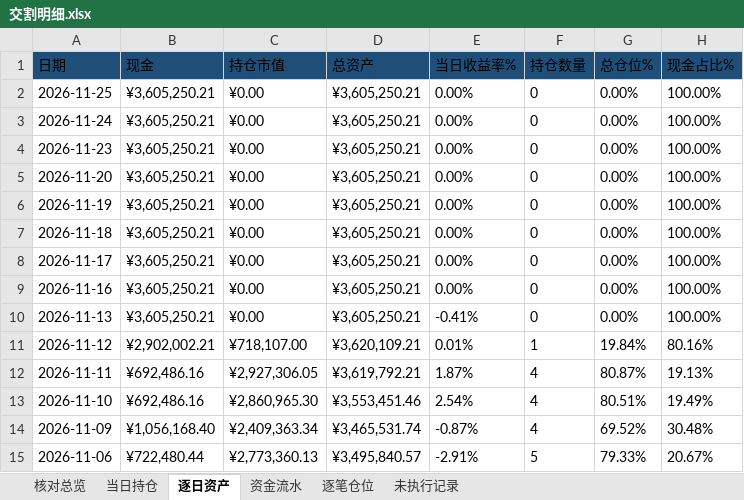
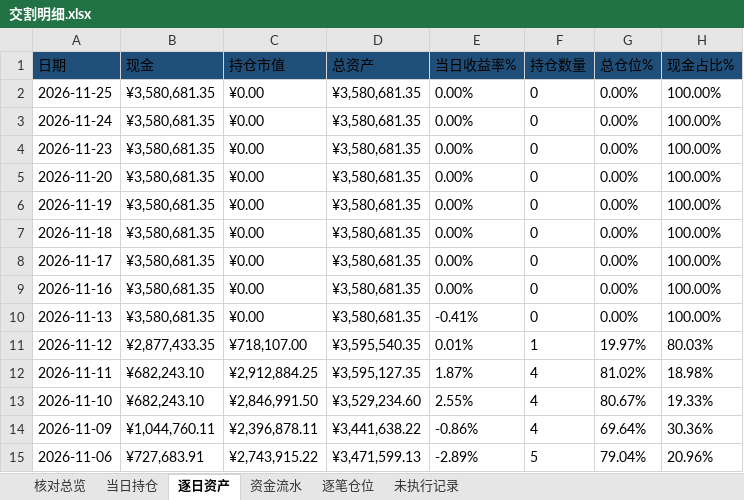
Before and after one commit to nancybhc/ma-cycle3-backtest, an Excel workbook: downloads/交割明细.xlsx, sheet 逐日资产, drawn as a sheet; only a part is shown; values as stored, in another font and other column widths than the file's, no borders; the diff covers the shown part only; the diff names each change by its address in the sheet, - before the commit and + after, or states it on an @@ line.

```diff
--- a/downloads/交割明细.xlsx (sheet 逐日资产)
+++ b/downloads/交割明细.xlsx (sheet 逐日资产)
-B2:B10 (现金): ¥3,605,250.21
+B2:B10 (现金): ¥3,580,681.35
-D2:D10 (总资产): ¥3,605,250.21
+D2:D10 (总资产): ¥3,580,681.35
-B11 (现金): ¥2,902,002.21
+B11 (现金): ¥2,877,433.35
-D11 (总资产): ¥3,620,109.21
+D11 (总资产): ¥3,595,540.35
-G11 (总仓位%): 19.84%
+G11 (总仓位%): 19.97%
-H11 (现金占比%): 80.16%
+H11 (现金占比%): 80.03%
-B12:B13 (现金): ¥692,486.16
+B12:B13 (现金): ¥682,243.10
-C12 (持仓市值): ¥2,927,306.05
+C12 (持仓市值): ¥2,912,884.25
-D12 (总资产): ¥3,619,792.21
+D12 (总资产): ¥3,595,127.35
-G12 (总仓位%): 80.87%
+G12 (总仓位%): 81.02%
-H12 (现金占比%): 19.13%
+H12 (现金占比%): 18.98%
-C13 (持仓市值): ¥2,860,965.30
+C13 (持仓市值): ¥2,846,991.50
-D13 (总资产): ¥3,553,451.46
+D13 (总资产): ¥3,529,234.60
-E13 (当日收益率%): 2.54%
+E13 (当日收益率%): 2.55%
-G13 (总仓位%): 80.51%
+G13 (总仓位%): 80.67%
-H13 (现金占比%): 19.49%
+H13 (现金占比%): 19.33%
-B14 (现金): ¥1,056,168.40
+B14 (现金): ¥1,044,760.11
-C14 (持仓市值): ¥2,409,363.34
+C14 (持仓市值): ¥2,396,878.11
-D14 (总资产): ¥3,465,531.74
+D14 (总资产): ¥3,441,638.22
-E14 (当日收益率%): -0.87%
+E14 (当日收益率%): -0.86%
-G14 (总仓位%): 69.52%
+G14 (总仓位%): 69.64%
-H14 (现金占比%): 30.48%
+H14 (现金占比%): 30.36%
-B15 (现金): ¥722,480.44
+B15 (现金): ¥727,683.91
-C15 (持仓市值): ¥2,773,360.13
+C15 (持仓市值): ¥2,743,915.22
-D15 (总资产): ¥3,495,840.57
+D15 (总资产): ¥3,471,599.13
-E15 (当日收益率%): -2.91%
+E15 (当日收益率%): -2.89%
-G15 (总仓位%): 79.33%
+G15 (总仓位%): 79.04%
-H15 (现金占比%): 20.67%
+H15 (现金占比%): 20.96%
```
Also changed, not shown: 830 edited cells elsewhere in this sheet, sheet 资金流水, sheet 逐笔仓位, sheet 未执行记录, sheet 核对总览, sheet 当日持仓, 3 other files.
